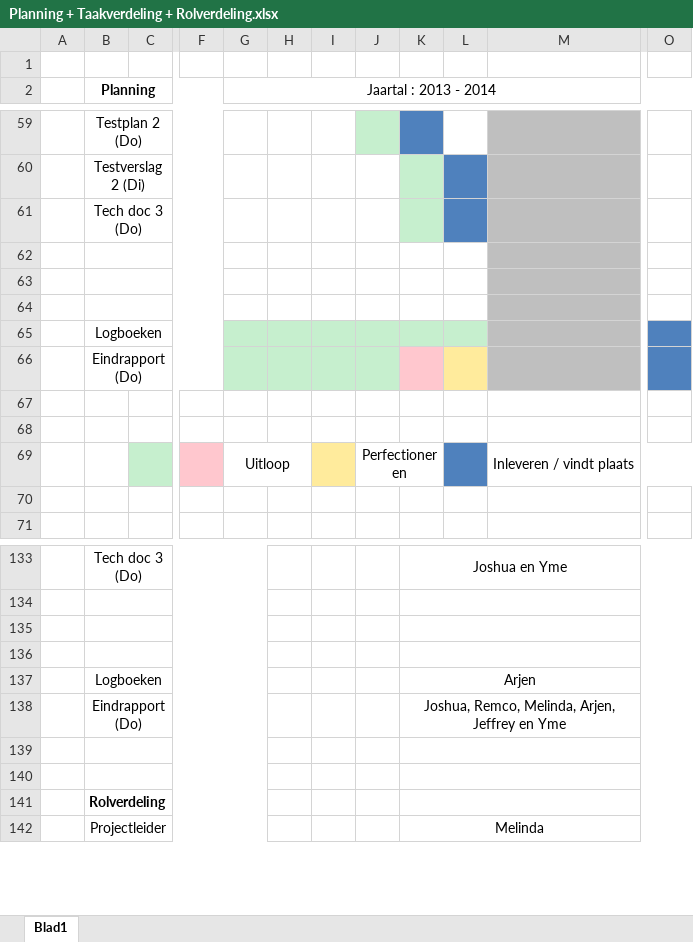
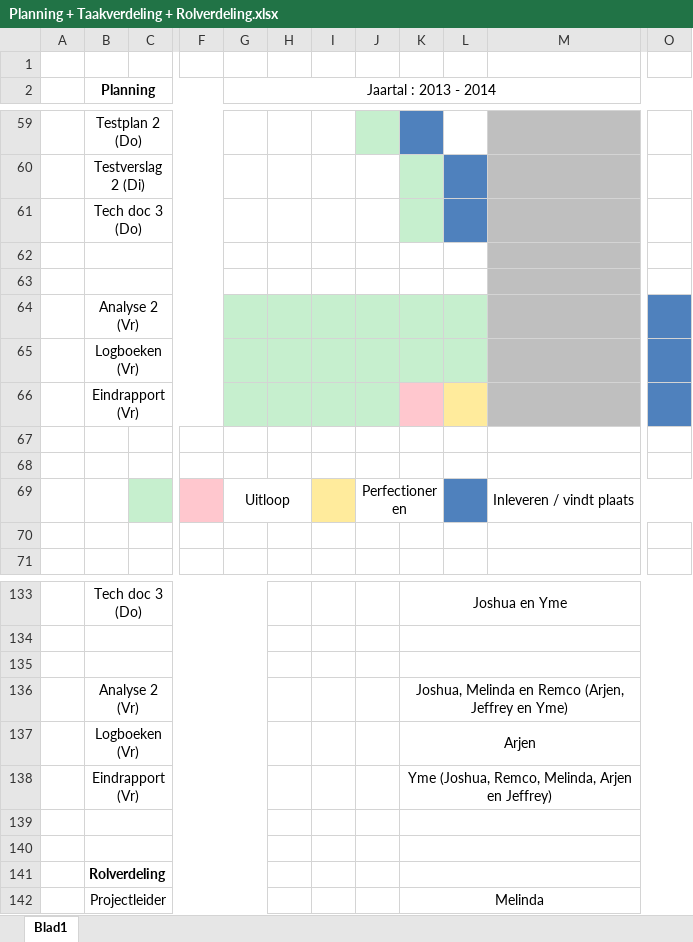
Before and after one commit to GRAAFYME/ContainingJ2P2P, an Excel workbook: Documentatie/Planning + Taakverdeling + Rolverdeling/Planning + Taakverdeling + Rolverdeling.xlsx, sheet Blad1, drawn as a sheet; only a part is shown, gaps mark what is left out; values as stored, in another font and other column widths than the file's, no borders; conditional formats not drawn; rows hold the shown columns only; the diff names each change by its address in the sheet, - before the commit and + after, or states it on an @@ line.

Commit message:
Documentatie:
- Beoordelingformulier.pdf toegevoegd.
- Eindrapport.txt bijgewerkt.
- Evaluatie Jeffrey Harders.docx opmaak aangepast.
- Planning + Taakverdeling + Rolverdeling.xls aangepast.

```diff
--- a/Documentatie/Planning + Taakverdeling + Rolverdeling/Planning + Taakverdeling + Rolverdeling.xlsx (sheet Blad1)
+++ b/Documentatie/Planning + Taakverdeling + Rolverdeling/Planning + Taakverdeling + Rolverdeling.xlsx (sheet Blad1)
-B64 (Planning): (empty)
+B64 (Planning): Analyse 2 (Vr)
-G64:L64 fill: none
+G64:L64 fill: #C6EFCE
-O64 fill: none
+O64 fill: #4F81BD
-B65 (Planning): Logboeken
+B65 (Planning): Logboeken (Vr)
-B66 (Planning): Eindrapport (Do)
+B66 (Planning): Eindrapport (Vr)
-row 136: (empty)
+row 136:  | Analyse 2 (Vr) |  |  |  |  |  |  | Joshua, Melinda en Remco (Arjen, Jeffrey en Yme)
-B137 (Planning): Logboeken
+B137 (Planning): Logboeken (Vr)
-B138 (Planning): Eindrapport (Do)
+B138 (Planning): Eindrapport (Vr)
-K138: Joshua, Remco, Melinda, Arjen, Jeffrey en Yme
+K138: Yme (Joshua, Remco, Melinda, Arjen en Jeffrey)
```
Also changed, not shown: 4 other files.
